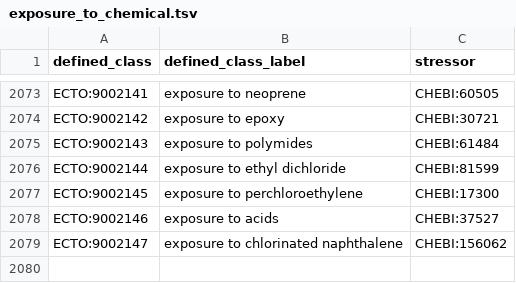
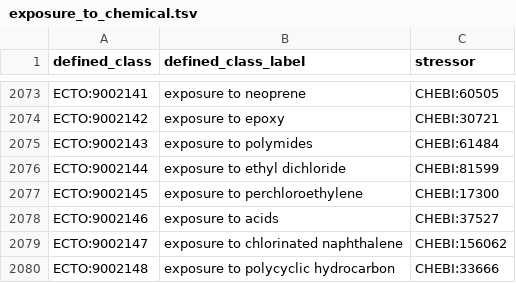
Before and after one commit to EnvironmentOntology/environmental-exposure-ontology, a TSV file: src/patterns/data/default/exposure_to_chemical.tsv, drawn as a sheet; only a part is shown, gaps mark what is left out; the diff names each change by its address in the sheet, - before the commit and + after, or states it on an @@ line.

Commit message:
Update exposure_to_chemical.tsv

```diff
--- a/src/patterns/data/default/exposure_to_chemical.tsv
+++ b/src/patterns/data/default/exposure_to_chemical.tsv
+row 2080: ECTO:9002148 | exposure to polycyclic hydrocarbon | CHEBI:33666
```
